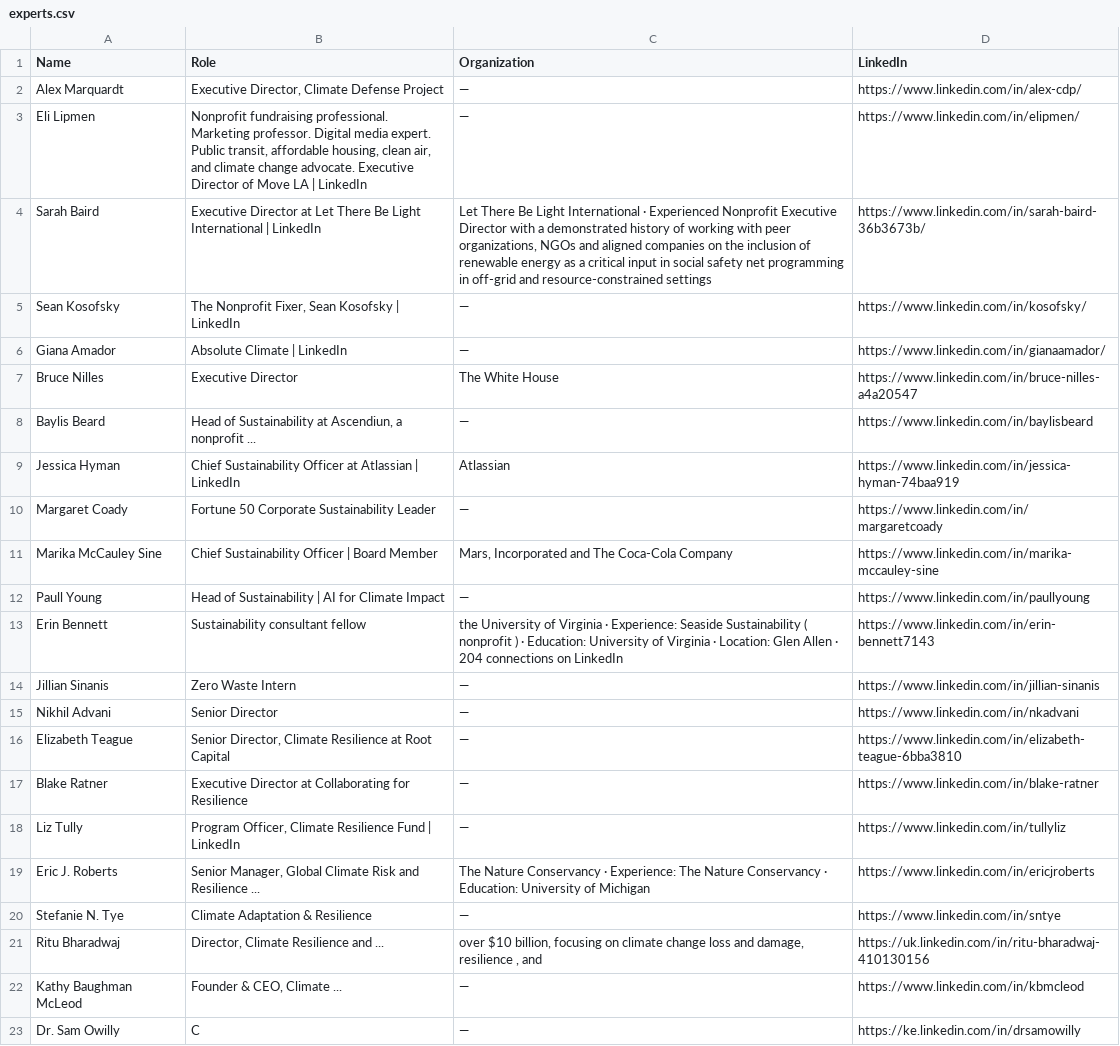
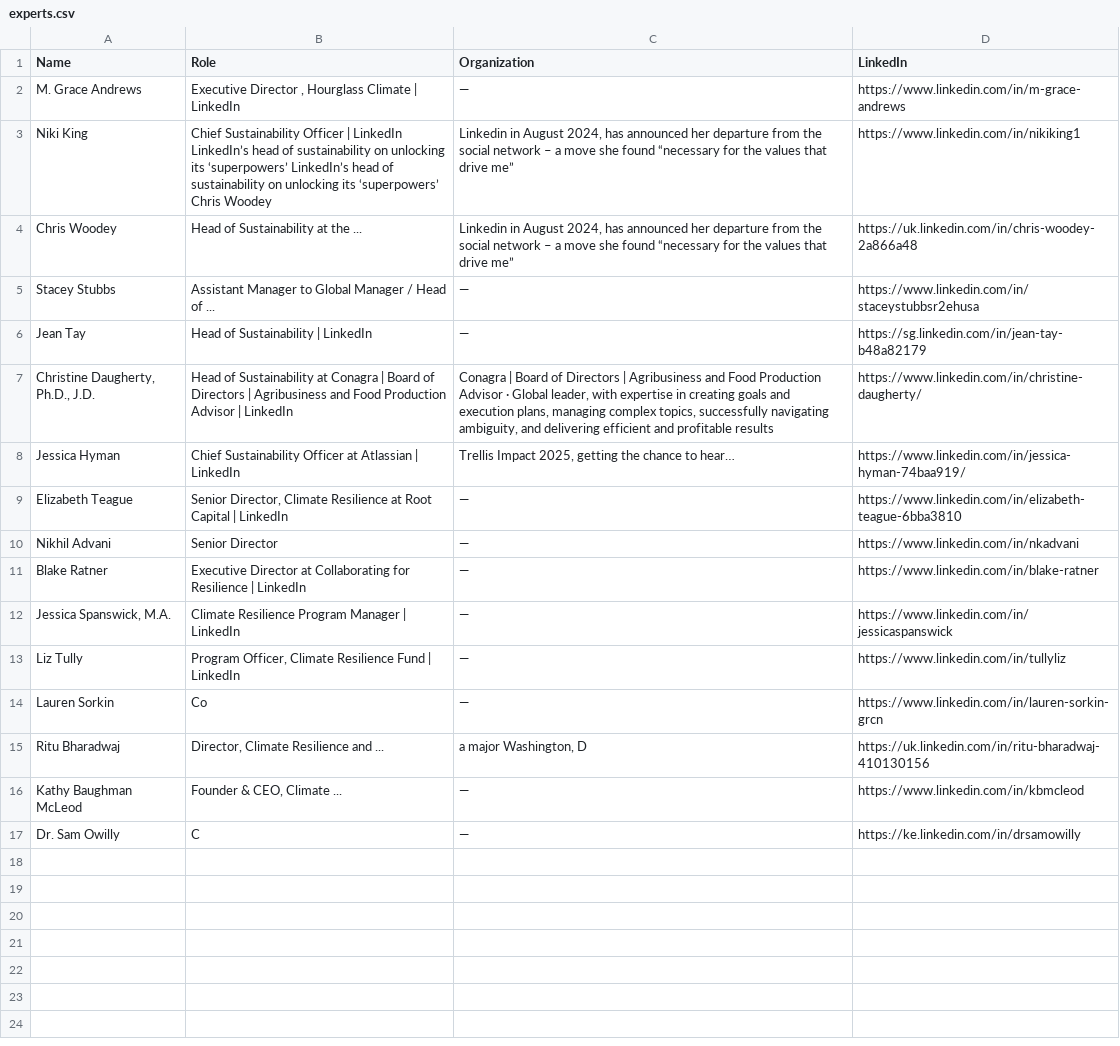
Before and after one commit to bb3292/climate-cardinals-newsletter, a CSV file: weekly_data/experts.csv, drawn as a sheet.

```diff
--- a/weekly_data/experts.csv
+++ b/weekly_data/experts.csv
@@ -1,22 +1,16 @@
 Name,Role,Organization,LinkedIn
-Alex Marquardt,"Executive Director, Climate Defense Project",—,https://www.linkedin.com/in/alex-cdp/
-Eli Lipmen,"Nonprofit fundraising professional. Marketing professor. Digital media expert. Public transit, affordable housing, clean air, and climate change advocate. Executive Director of Move LA | LinkedIn",—,https://www.linkedin.com/in/elipmen/
-Sarah Baird,Executive Director at Let There Be Light International | LinkedIn,"Let There Be Light International · Experienced Nonprofit Executive Director with a demonstrated history of working with peer organizations, NGOs and aligned companies on the inclusion of renewable energy as a critical input in social safety net programming in off-grid and resource-constrained settings",https://www.linkedin.com/in/sarah-baird-36b3673b/
-Sean Kosofsky,"The Nonprofit Fixer, Sean Kosofsky | LinkedIn",—,https://www.linkedin.com/in/kosofsky/
-Giana Amador,Absolute Climate | LinkedIn,—,https://www.linkedin.com/in/gianaamador/
-Bruce Nilles,Executive Director,The White House,https://www.linkedin.com/in/bruce-nilles-a4a20547
-Baylis Beard,"Head of Sustainability at Ascendiun, a nonprofit ...",—,https://www.linkedin.com/in/baylisbeard
-Jessica Hyman,Chief Sustainability Officer at Atlassian | LinkedIn,Atlassian,https://www.linkedin.com/in/jessica-hyman-74baa919
-Margaret Coady,Fortune 50 Corporate Sustainability Leader,—,https://www.linkedin.com/in/margaretcoady
-Marika McCauley Sine,Chief Sustainability Officer | Board Member,"Mars, Incorporated and The Coca-Cola Company",https://www.linkedin.com/in/marika-mccauley-sine
-Paull Young,Head of Sustainability | AI for Climate Impact,—,https://www.linkedin.com/in/paullyoung
-Erin Bennett,Sustainability consultant fellow,the University of Virginia · Experience: Seaside Sustainability ( nonprofit ) · Education: University of Virginia · Location: Glen Allen · 204 connections on LinkedIn,https://www.linkedin.com/in/erin-bennett7143
-Jillian Sinanis,Zero Waste Intern,—,https://www.linkedin.com/in/jillian-sinanis
+M. Grace Andrews,"Executive Director , Hourglass Climate | LinkedIn",—,https://www.linkedin.com/in/m-grace-andrews
+Niki King,Chief Sustainability Officer | LinkedIn LinkedIn’s head of sustainability on unlocking its ‘superpowers’ LinkedIn’s head of sustainability on unlocking its ‘superpowers’ Chris Woodey,"Linkedin in August 2024, has announced her departure from the social network – a move she found “necessary for the values that drive me”",https://www.linkedin.com/in/nikiking1
+Chris Woodey,Head of Sustainability at the ...,"Linkedin in August 2024, has announced her departure from the social network – a move she found “necessary for the values that drive me”",https://uk.linkedin.com/in/chris-woodey-2a866a48
+Stacey Stubbs,Assistant Manager to Global Manager / Head of ...,—,https://www.linkedin.com/in/staceystubbsr2ehusa
+Jean Tay,Head of Sustainability | LinkedIn,—,https://sg.linkedin.com/in/jean-tay-b48a82179
+"Christine Daugherty, Ph.D., J.D.",Head of Sustainability at Conagra | Board of Directors | Agribusiness and Food Production Advisor | LinkedIn,"Conagra | Board of Directors | Agribusiness and Food Production Advisor · Global leader, with expertise in creating goals and execution plans, managing complex topics, successfully navigating ambiguity, and delivering efficient and profitable results",https://www.linkedin.com/in/christine-daugherty/
+Jessica Hyman,Chief Sustainability Officer at Atlassian | LinkedIn,"Trellis Impact 2025, getting the chance to hear…",https://www.linkedin.com/in/jessica-hyman-74baa919/
+Elizabeth Teague,"Senior Director, Climate Resilience at Root Capital | LinkedIn",—,https://www.linkedin.com/in/elizabeth-teague-6bba3810
 Nikhil Advani,Senior Director,—,https://www.linkedin.com/in/nkadvani
-Elizabeth Teague,"Senior Director, Climate Resilience at Root Capital",—,https://www.linkedin.com/in/elizabeth-teague-6bba3810
-Blake Ratner,Executive Director at Collaborating for Resilience,—,https://www.linkedin.com/in/blake-ratner
+Blake Ratner,Executive Director at Collaborating for Resilience | LinkedIn,—,https://www.linkedin.com/in/blake-ratner
+"Jessica Spanswick, M.A.",Climate Resilience Program Manager | LinkedIn,—,https://www.linkedin.com/in/jessicaspanswick
 Liz Tully,"Program Officer, Climate Resilience Fund | LinkedIn",—,https://www.linkedin.com/in/tullyliz
-Eric J. Roberts,"Senior Manager, Global Climate Risk and Resilience ...",The Nature Conservancy · Experience: The Nature Conservancy · Education: University of Michigan,https://www.linkedin.com/in/ericjroberts
-Stefanie N. Tye,Climate Adaptation & Resilience,—,https://www.linkedin.com/in/sntye
-Ritu Bharadwaj,"Director, Climate Resilience and ...","over $10 billion, focusing on climate change loss and damage, resilience , and",https://uk.linkedin.com/in/ritu-bharadwaj-410130156
+Lauren Sorkin,Co,—,https://www.linkedin.com/in/lauren-sorkin-grcn
+Ritu Bharadwaj,"Director, Climate Resilience and ...","a major Washington, D",https://uk.linkedin.com/in/ritu-bharadwaj-410130156
 Kathy Baughman McLeod,"Founder & CEO, Climate ...",—,https://www.linkedin.com/in/kbmcleod
```
Also changed, not shown: weekly_data/csr_reports.csv, weekly_data/events.csv, 1 other file.
